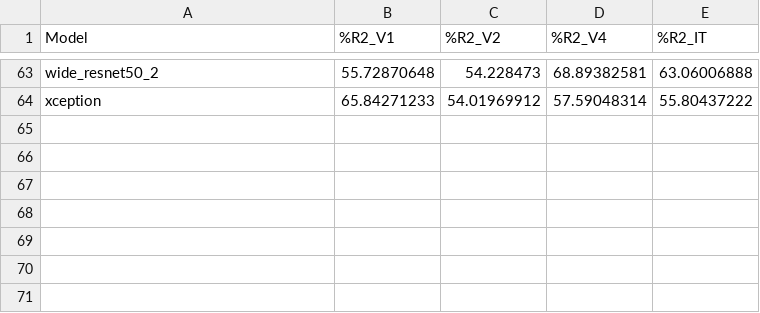
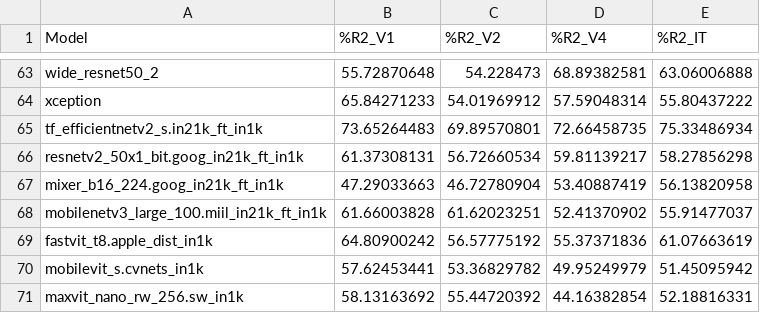
Before and after one commit to TrungDavidNguyen/RSA_EffectiveRobustness, a CSV file: results/rsa_illusion.csv, drawn as a sheet; only a part is shown, gaps mark what is left out; the diff names each change by its address in the sheet, - before the commit and + after, or states it on an @@ line.

```diff
--- a/results/rsa_illusion.csv
+++ b/results/rsa_illusion.csv
+row 65: tf_efficientnetv2_s.in21k_ft_in1k | 73.65264483 | 69.89570801 | 72.66458735 | 75.33486934
+row 66: resnetv2_50x1_bit.goog_in21k_ft_in1k | 61.37308131 | 56.72660534 | 59.81139217 | 58.27856298
+row 67: mixer_b16_224.goog_in21k_ft_in1k | 47.29033663 | 46.72780904 | 53.40887419 | 56.13820958
+row 68: mobilenetv3_large_100.miil_in21k_ft_in1k | 61.66003828 | 61.62023251 | 52.41370902 | 55.91477037
+row 69: fastvit_t8.apple_dist_in1k | 64.80900242 | 56.57775192 | 55.37371836 | 61.07663619
+row 70: mobilevit_s.cvnets_in1k | 57.62453441 | 53.36829782 | 49.95249979 | 51.45095942
+row 71: maxvit_nano_rw_256.sw_in1k | 58.13163692 | 55.44720392 | 44.16382854 | 52.18816331
```
Also changed, not shown: results/accuracies.csv, results/effective_robustness.csv, 6 other files.
